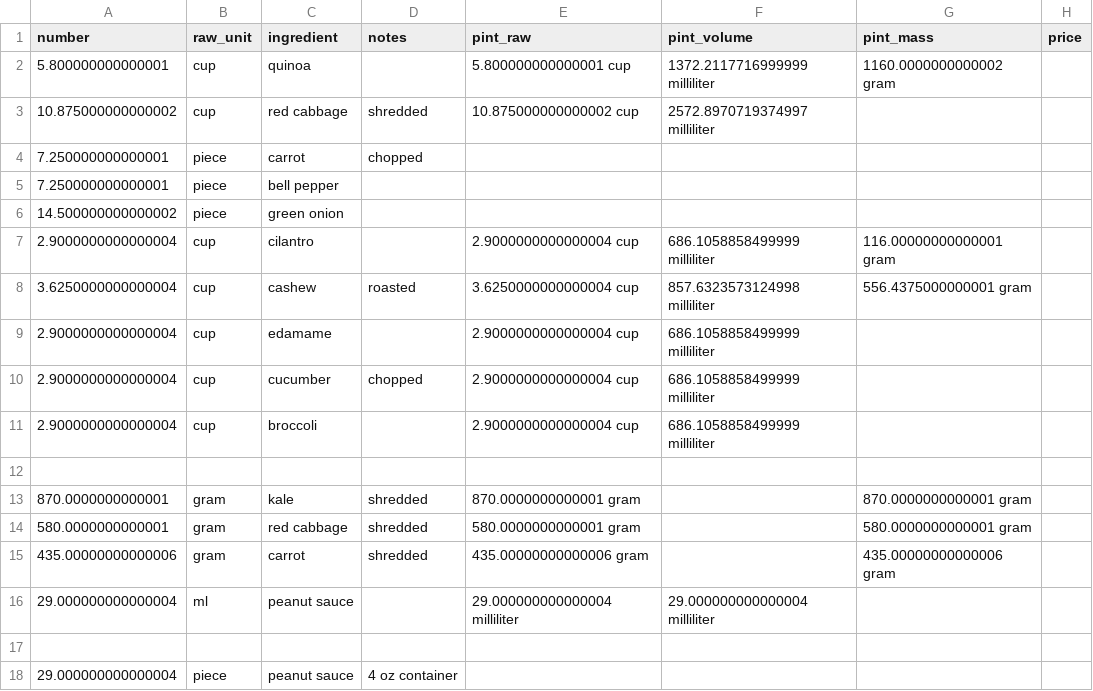
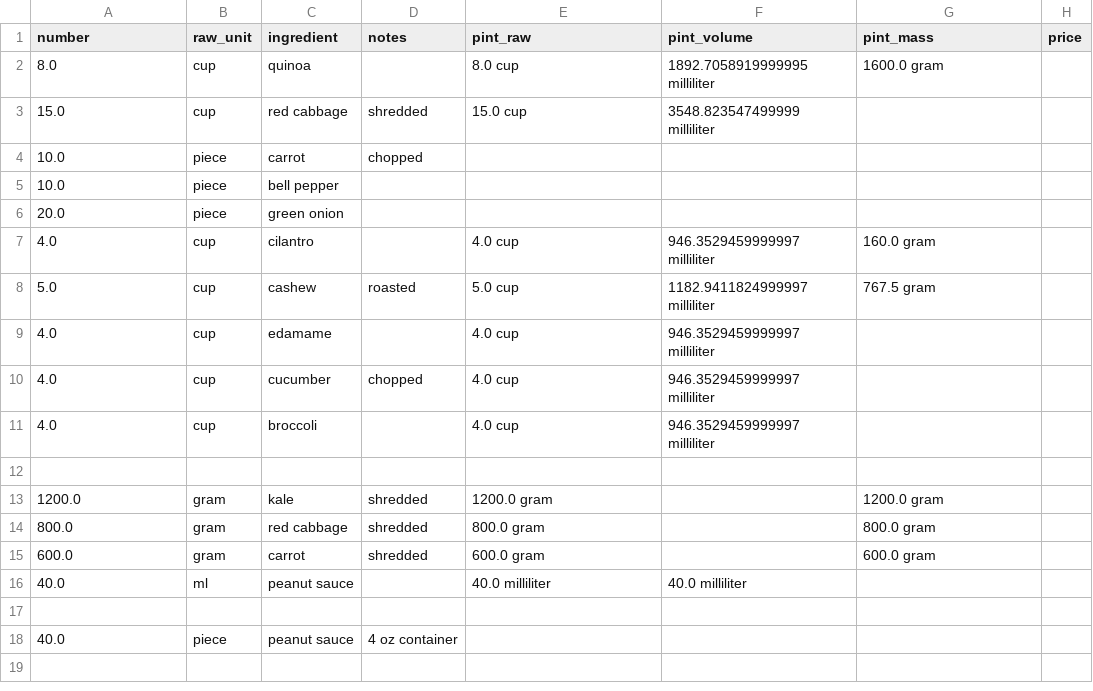
Before and after one commit to Lukas-Schillinger/Vegetation-Recipe-Conversion, a CSV file: working_recipes/Thai Quinoa Salad with Peanut Sauce(working).csv, drawn as a sheet.

```diff
--- a/working_recipes/Thai Quinoa Salad with Peanut Sauce(working).csv
+++ b/working_recipes/Thai Quinoa Salad with Peanut Sauce(working).csv
@@ -1,18 +1,18 @@
 number,raw_unit,ingredient,notes,pint_raw,pint_volume,pint_mass,price
-5.800000000000001,cup,quinoa,,5.800000000000001 cup,1372.2117716999999 milliliter,1160.0000000000002 gram,
-10.875000000000002,cup,red cabbage,shredded,10.875000000000002 cup,2572.8970719374997 milliliter,,
-7.250000000000001,piece,carrot,chopped,,,,
-7.250000000000001,piece,bell pepper,,,,,
-14.500000000000002,piece,green onion,,,,,
-2.9000000000000004,cup,cilantro,,2.9000000000000004 cup,686.1058858499999 milliliter,116.00000000000001 gram,
-3.6250000000000004,cup,cashew,roasted,3.6250000000000004 cup,857.6323573124998 milliliter,556.4375000000001 gram,
-2.9000000000000004,cup,edamame,,2.9000000000000004 cup,686.1058858499999 milliliter,,
-2.9000000000000004,cup,cucumber,chopped,2.9000000000000004 cup,686.1058858499999 milliliter,,
-2.9000000000000004,cup,broccoli,,2.9000000000000004 cup,686.1058858499999 milliliter,,
+8.0,cup,quinoa,,8.0 cup,1892.7058919999995 milliliter,1600.0 gram,
+15.0,cup,red cabbage,shredded,15.0 cup,3548.823547499999 milliliter,,
+10.0,piece,carrot,chopped,,,,
+10.0,piece,bell pepper,,,,,
+20.0,piece,green onion,,,,,
+4.0,cup,cilantro,,4.0 cup,946.3529459999997 milliliter,160.0 gram,
+5.0,cup,cashew,roasted,5.0 cup,1182.9411824999997 milliliter,767.5 gram,
+4.0,cup,edamame,,4.0 cup,946.3529459999997 milliliter,,
+4.0,cup,cucumber,chopped,4.0 cup,946.3529459999997 milliliter,,
+4.0,cup,broccoli,,4.0 cup,946.3529459999997 milliliter,,
 ,,,,,,,
-870.0000000000001,gram,kale,shredded,870.0000000000001 gram,,870.0000000000001 gram,
-580.0000000000001,gram,red cabbage,shredded,580.0000000000001 gram,,580.0000000000001 gram,
-435.00000000000006,gram,carrot,shredded,435.00000000000006 gram,,435.00000000000006 gram,
-29.000000000000004,ml,peanut sauce,,29.000000000000004 milliliter,29.000000000000004 milliliter,,
+1200.0,gram,kale,shredded,1200.0 gram,,1200.0 gram,
+800.0,gram,red cabbage,shredded,800.0 gram,,800.0 gram,
+600.0,gram,carrot,shredded,600.0 gram,,600.0 gram,
+40.0,ml,peanut sauce,,40.0 milliliter,40.0 milliliter,,
 ,,,,,,,
-29.000000000000004,piece,peanut sauce,4 oz container,,,,
+40.0,piece,peanut sauce,4 oz container,,,,
```
Also changed, not shown: master_densities.csv, working_recipes/Bang Bang Bowl(working).csv, 7 other files.
